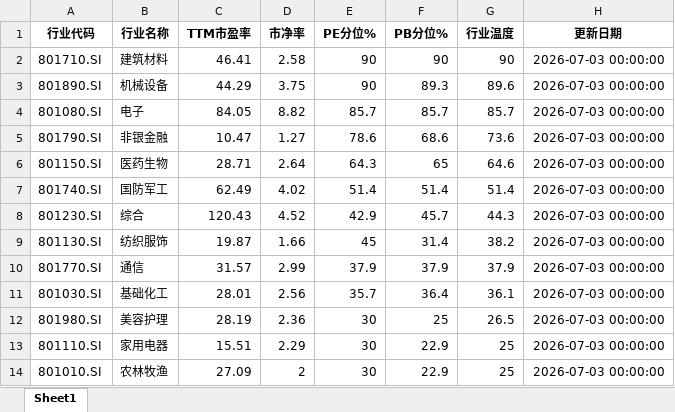
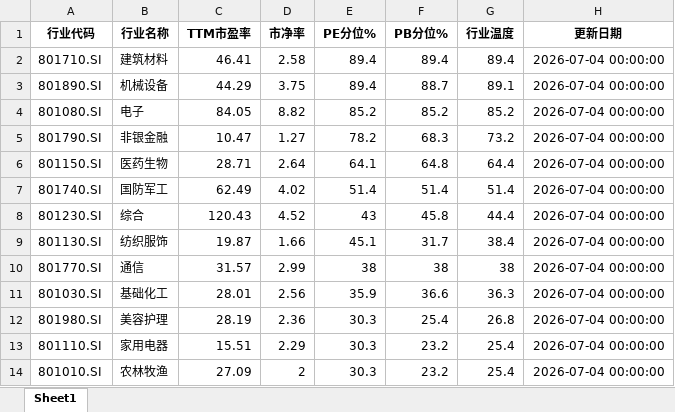
Before and after one commit to qimingqianxing/market-report, an Excel workbook: A股申万一级行业温度计_最新.xlsx, sheet Sheet1, drawn as a sheet; only a part is shown; values as stored, in another font and other column widths than the file's, no borders; the diff covers the shown part only; the diff names each change by its address in the sheet, - before the commit and + after, or states it on an @@ line.

```diff
--- a/A股申万一级行业温度计_最新.xlsx (sheet Sheet1)
+++ b/A股申万一级行业温度计_最新.xlsx (sheet Sheet1)
-E2:E3 (PE分位%): 90
+E2:E3 (PE分位%): 89.4
-F2 (PB分位%): 90
+F2 (PB分位%): 89.4
-G2 (行业温度): 90
+G2 (行业温度): 89.4
-H2:H14 (更新日期): 2026-07-03 00:00:00
+H2:H14 (更新日期): 2026-07-04 00:00:00
-F3 (PB分位%): 89.3
+F3 (PB分位%): 88.7
-G3 (行业温度): 89.6
+G3 (行业温度): 89.1
-E4 (PE分位%): 85.7
+E4 (PE分位%): 85.2
-F4 (PB分位%): 85.7
+F4 (PB分位%): 85.2
-G4 (行业温度): 85.7
+G4 (行业温度): 85.2
-E5 (PE分位%): 78.6
+E5 (PE分位%): 78.2
-F5 (PB分位%): 68.6
+F5 (PB分位%): 68.3
-G5 (行业温度): 73.6
+G5 (行业温度): 73.2
-E6 (PE分位%): 64.3
+E6 (PE分位%): 64.1
-F6 (PB分位%): 65
+F6 (PB分位%): 64.8
-G6 (行业温度): 64.6
+G6 (行业温度): 64.4
-E8 (PE分位%): 42.9
+E8 (PE分位%): 43
-F8 (PB分位%): 45.7
+F8 (PB分位%): 45.8
-G8 (行业温度): 44.3
+G8 (行业温度): 44.4
-E9 (PE分位%): 45
+E9 (PE分位%): 45.1
-F9 (PB分位%): 31.4
+F9 (PB分位%): 31.7
-G9 (行业温度): 38.2
+G9 (行业温度): 38.4
-E10 (PE分位%): 37.9
+E10 (PE分位%): 38
-F10 (PB分位%): 37.9
+F10 (PB分位%): 38
-G10 (行业温度): 37.9
+G10 (行业温度): 38
-E11 (PE分位%): 35.7
+E11 (PE分位%): 35.9
-F11 (PB分位%): 36.4
+F11 (PB分位%): 36.6
-G11 (行业温度): 36.1
+G11 (行业温度): 36.3
-E12:E14 (PE分位%): 30
+E12:E14 (PE分位%): 30.3
-F12 (PB分位%): 25
+F12 (PB分位%): 25.4
-G12 (行业温度): 26.5
+G12 (行业温度): 26.8
-F13:F14 (PB分位%): 22.9
+F13:F14 (PB分位%): 23.2
-G13:G14 (行业温度): 25
+G13:G14 (行业温度): 25.4
```
Also changed, not shown: 72 edited cells elsewhere in this sheet, 9 other files.
